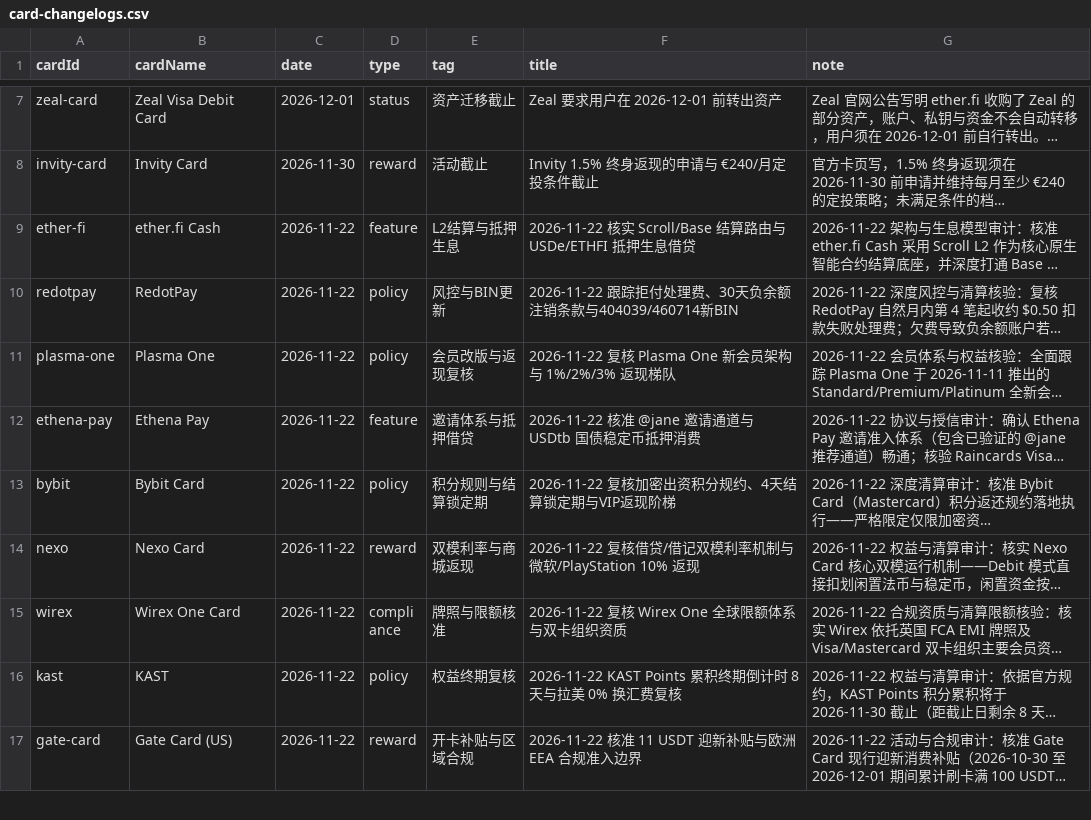
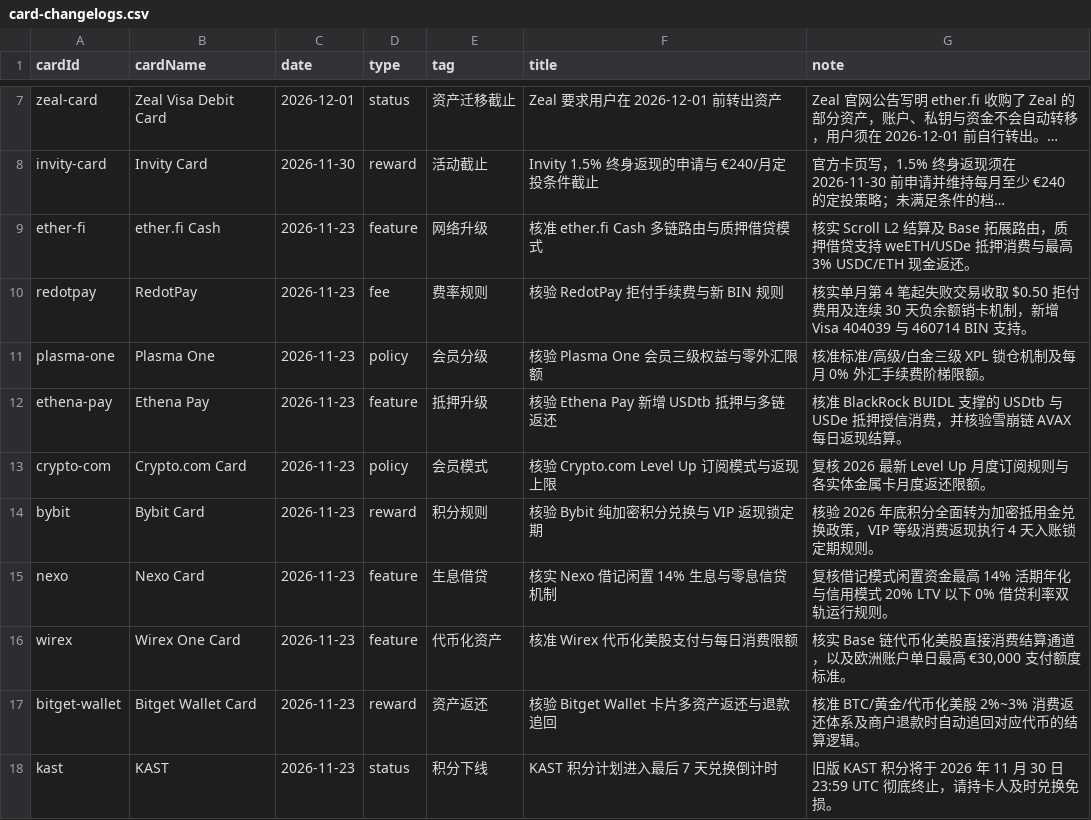
Before and after one commit to liam1024-tech/awesome-crypto-cards, a CSV file: data/card-changelogs.csv, drawn as a sheet; only a part is shown, gaps mark what is left out; the shorter side is filled out with more unchanged rows; long unchanged cells end in …; the diff covers the shown part only; the diff names each change by its address in the sheet, - before the commit and + after, or states it on an @@ line.

Commit message:
sync: reach 350 cards, 355 privacy profiles & 1166 changelog events (2026-11-23)

```diff
--- a/data/card-changelogs.csv
+++ b/data/card-changelogs.csv
+row 9: ether-fi | ether.fi Cash | 2026-11-23 | feature | 网络升级 | 核准 ether.fi Cash 多链路由与质押借贷模式 | 核实 Scroll L2 结算及 Base 拓展路由，质押借贷支持 weETH/USDe 抵押消费与最高 3% USDC/ETH 现金返还。
+row 10: redotpay | RedotPay | 2026-11-23 | fee | 费率规则 | 核验 RedotPay 拒付手续费与新 BIN 规则 | 核实单月第 4 笔起失败交易收取 $0.50 拒付费用及连续 30 天负余额销卡机制，新增 Visa 404039 与 460714 BIN 支持。
+row 11: plasma-one | Plasma One | 2026-11-23 | policy | 会员分级 | 核验 Plasma One 会员三级权益与零外汇限额 | 核准标准/高级/白金三级 XPL 锁仓机制及每月 0% 外汇手续费阶梯限额。
+row 12: ethena-pay | Ethena Pay | 2026-11-23 | feature | 抵押升级 | 核验 Ethena Pay 新增 USDtb 抵押与多链返还 | 核准 BlackRock BUIDL 支撑的 USDtb 与 USDe 抵押授信消费，并核验雪崩链 AVAX 每日返现结算。
+row 13: crypto-com | Crypto.com Card | 2026-11-23 | policy | 会员模式 | 核验 Crypto.com Level Up 订阅模式与返现上限 | 复核 2026 最新 Level Up 月度订阅规则与各实体金属卡月度返还限额。
+row 14: bybit | Bybit Card | 2026-11-23 | reward | 积分规则 | 核验 Bybit 纯加密积分兑换与 VIP 返现锁定期 | 核验 2026 年底积分全面转为加密抵用金兑换政策，VIP 等级消费返现执行 4 天入账锁定期规则。
+row 15: nexo | Nexo Card | 2026-11-23 | feature | 生息借贷 | 核实 Nexo 借记闲置 14% 生息与零息信贷机制 | 复核借记模式闲置资金最高 14% 活期年化与信用模式 20% LTV 以下 0% 借贷利率双轨运行规则。
+row 16: wirex | Wirex One Card | 2026-11-23 | feature | 代币化资产 | 核准 Wirex 代币化美股支付与每日消费限额 | 核实 Base 链代币化美股直接消费结算通道，以及欧洲账户单日最高 €30,000 支付额度标准。
+row 17: bitget-wallet | Bitget Wallet Card | 2026-11-23 | reward | 资产返还 | 核验 Bitget Wallet 卡片多资产返还与退款追回 | 核准 BTC/黄金/代币化美股 2%~3% 消费返还体系及商户退款时自动追回对应代币的结算逻辑。
+row 18: kast | KAST | 2026-11-23 | status | 积分下线 | KAST 积分计划进入最后 7 天兑换倒计时 | 旧版 KAST 积分将于 2026 年 11 月 30 日 23:59 UTC 彻底终止，请持卡人及时兑换免损。
```
Also changed, not shown: 10 added rows elsewhere in this file, data/app-privacy-matrix.csv, data/payment-compatibility.csv, 7 other files.
